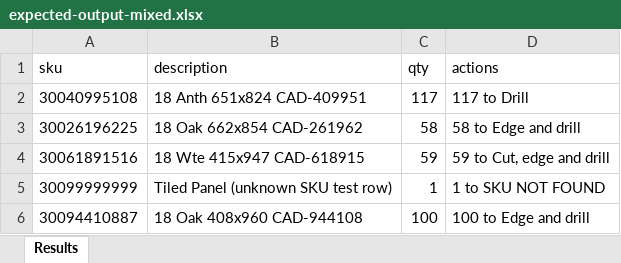
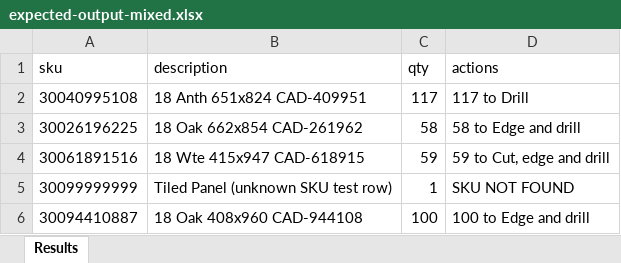
Before and after one commit to Luke-AI-Developments/ato-expi-report, an Excel workbook: sample/expected-output-mixed.xlsx, sheet Results, drawn as a sheet; values as stored, in another font and other column widths than the file's, no borders; the diff names each change by its address in the sheet, - before the commit and + after, or states it on an @@ line.

```diff
--- a/sample/expected-output-mixed.xlsx (sheet Results)
+++ b/sample/expected-output-mixed.xlsx (sheet Results)
-D5 (actions): 1 to SKU NOT FOUND
+D5 (actions): SKU NOT FOUND
```
Also changed, not shown: sample/expected-output.xlsx, 5 other files.
